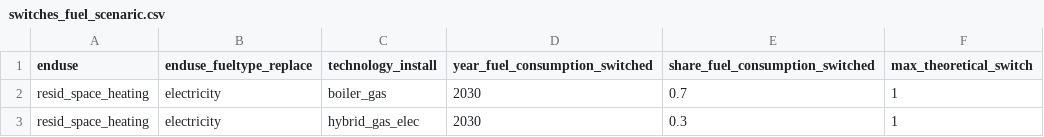
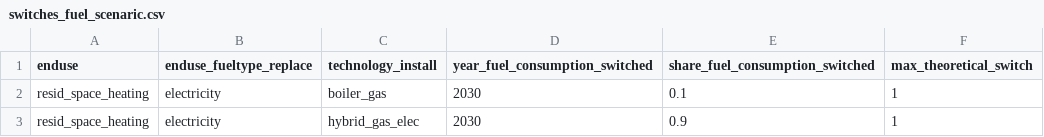
Before and after one commit to nismod/energy_demand, a CSV file: data/residential_model/switches_fuel_scenaric.csv, drawn as a sheet.

```diff
--- a/data/residential_model/switches_fuel_scenaric.csv
+++ b/data/residential_model/switches_fuel_scenaric.csv
@@ -1,3 +1,3 @@
 enduse,enduse_fueltype_replace,technology_install,year_fuel_consumption_switched,share_fuel_consumption_switched,max_theoretical_switch
-resid_space_heating,electricity,boiler_gas,2030,0.7,1
-resid_space_heating,electricity,hybrid_gas_elec,2030,0.3,1
+resid_space_heating,electricity,boiler_gas,2030,0.1,1
+resid_space_heating,electricity,hybrid_gas_elec,2030,0.9,1
```
Also changed, not shown: 7 other files.
